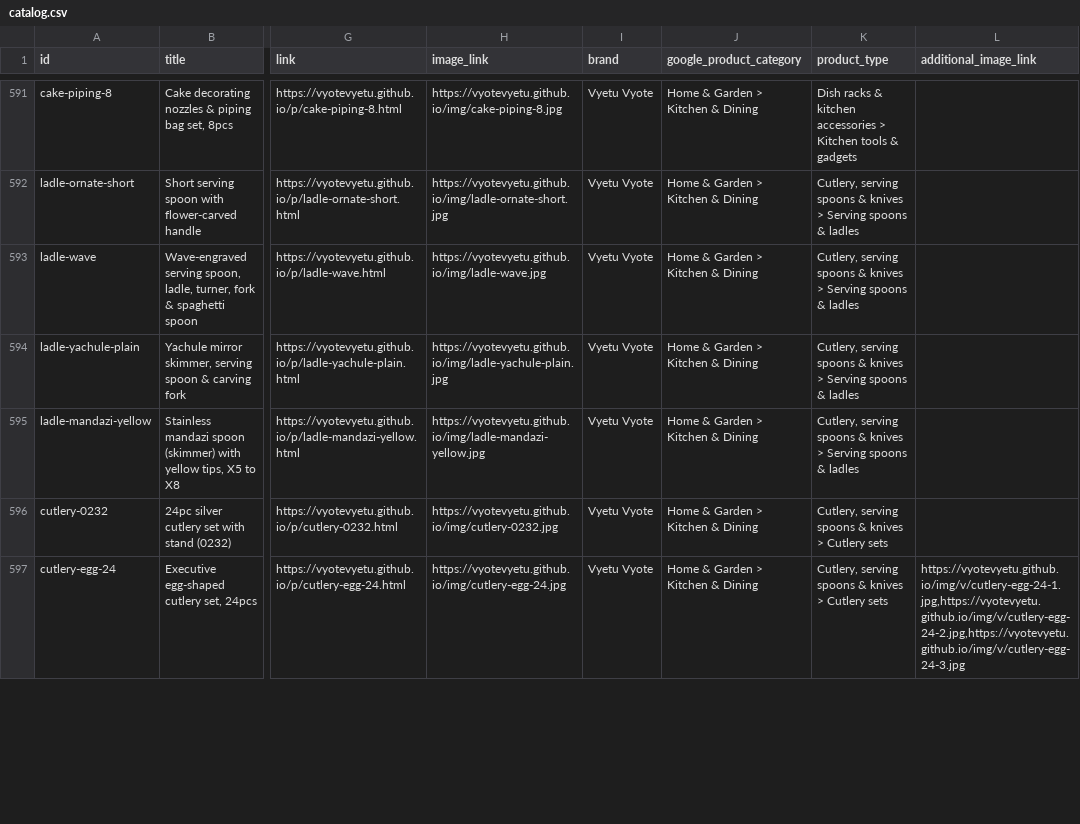
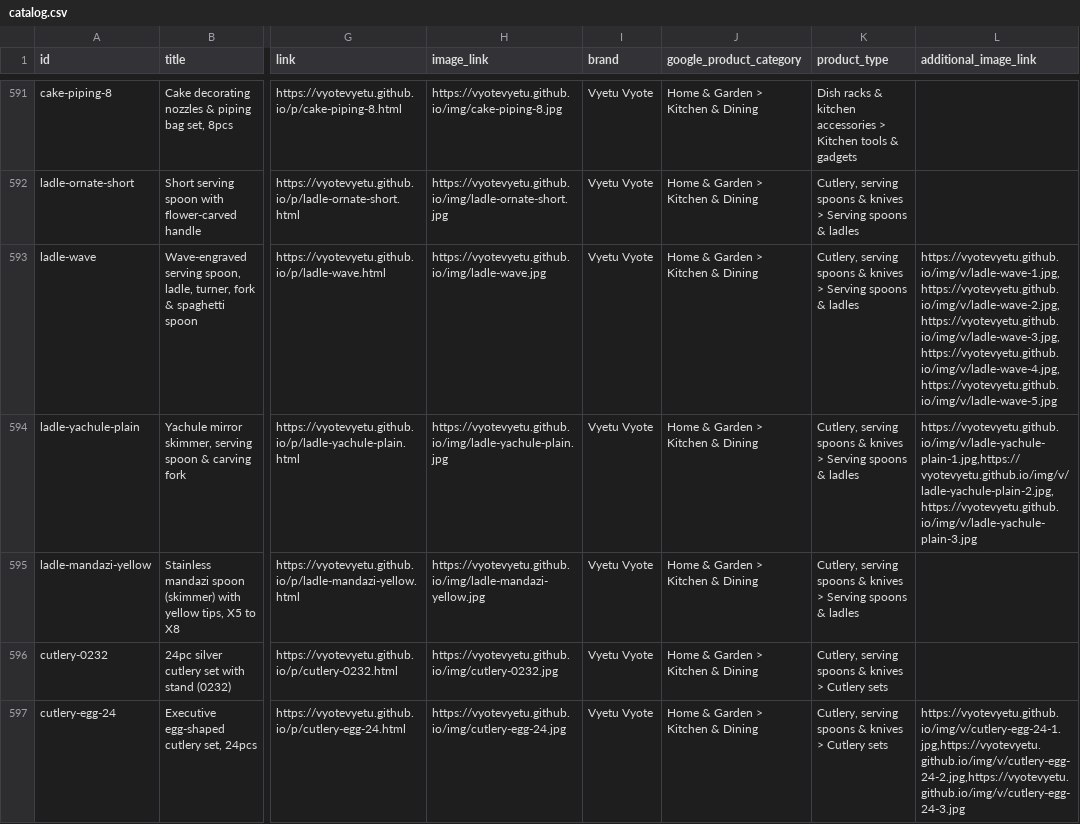
Before and after one commit to Vyotevyetu/vyotevyetu.github.io, a CSV file: catalog.csv, drawn as a sheet; only a part is shown, gaps mark what is left out; the diff covers the shown part only; the diff names each change by its address in the sheet, - before the commit and + after, or states it on an @@ line.

```diff
--- a/catalog.csv
+++ b/catalog.csv
-L593 (additional_image_link): (empty)
+L593 (additional_image_link): https://vyotevyetu.github.io/img/v/ladle-wave-1.jpg,https://vyotevyetu.github.io/img/v/ladle-wave-2.jpg,https://vyotevyetu.github.io/img/v/ladle-wave-3.jpg,https://vyotevyetu.github.io/img/v/ladle-wave-4.jpg,https://vyotevyetu.github.io/img/v/ladle-wave-5.jpg
-L594 (additional_image_link): (empty)
+L594 (additional_image_link): https://vyotevyetu.github.io/img/v/ladle-yachule-plain-1.jpg,https://vyotevyetu.github.io/img/v/ladle-yachule-plain-2.jpg,https://vyotevyetu.github.io/img/v/ladle-yachule-plain-3.jpg
```
Also changed, not shown: 7 edited cells elsewhere in this file, 40 other files.
